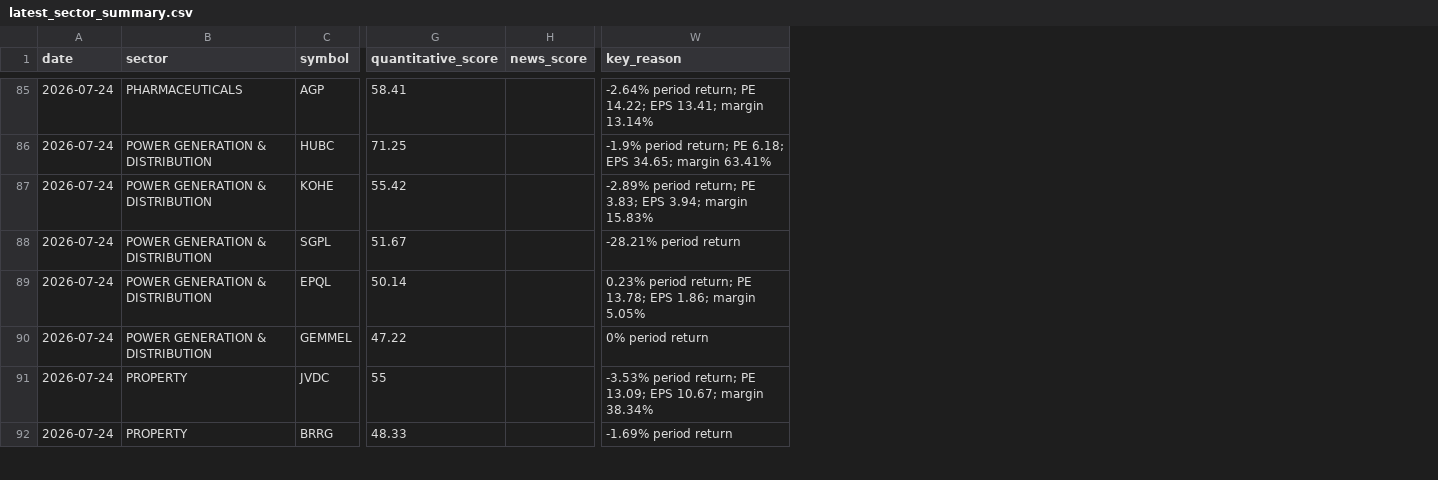
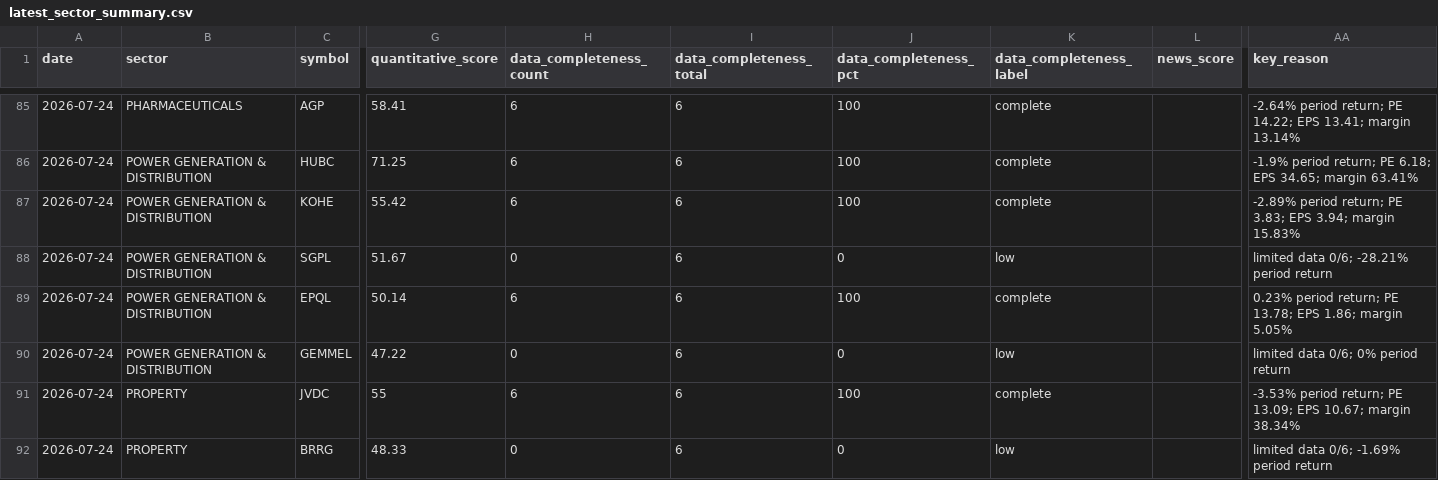
Before and after one commit to MRafiq610/stock_Scraper, a CSV file: data/llm/latest_sector_summary.csv, drawn as a sheet; only a part is shown, gaps mark what is left out; addresses are those after the commit; the diff covers the shown part only; the diff names each change by its address in the sheet, - before the commit and + after, or states it on an @@ line.

```diff
--- a/data/llm/latest_sector_summary.csv
+++ b/data/llm/latest_sector_summary.csv
+column H (data_completeness_count), rows 85-92: 6 | 6 | 6 | 0 | 6 | 0 | 6 | 0
+column I (data_completeness_total), rows 85-92: all 6
+column J (data_completeness_pct), rows 85-92: 100 | 100 | 100 | 0 | 100 | 0 | 100 | 0
+column K (data_completeness_label), rows 85-92: complete | complete | complete | low | complete | low | complete | low
-AA88 (key_reason): -28.21% period return
+AA88 (key_reason): limited data 0/6; -28.21% period return
-AA90 (key_reason): 0% period return
+AA90 (key_reason): limited data 0/6; 0% period return
-AA92 (key_reason): -1.69% period return
+AA92 (key_reason): limited data 0/6; -1.69% period return
```
Also changed, not shown: 29 edited cells elsewhere in this file, 31 other files.
